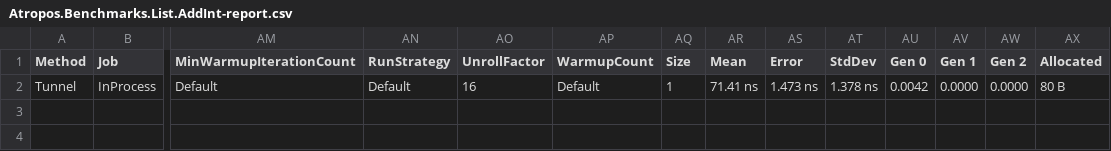
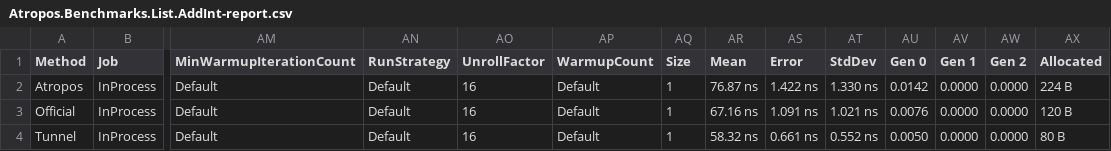
Before and after one commit to evilguest/atropos, a CSV file: Atropos.Benchmarks/BenchmarkDotNet.Artifacts/results/Atropos.Benchmarks.List.AddInt-report.csv, drawn as a sheet; only a part is shown, gaps mark what is left out; addresses are those after the commit; rows hold the shown columns only; the diff names each change by its address in the sheet, - before the commit and + after, or states it on an @@ line.

Commit message:
Updating the benchmark results

```diff
--- a/Atropos.Benchmarks/BenchmarkDotNet.Artifacts/results/Atropos.Benchmarks.List.AddInt-report.csv
+++ b/Atropos.Benchmarks/BenchmarkDotNet.Artifacts/results/Atropos.Benchmarks.List.AddInt-report.csv
+row 2: Atropos | InProcess | Default | Default | 16 | Default | 1 | 76.87 ns | 1.422 ns | 1.330 ns | 0.0142 | 0.0000 | 0.0000 | 224 B
+row 3: Official | InProcess | Default | Default | 16 | Default | 1 | 67.16 ns | 1.091 ns | 1.021 ns | 0.0076 | 0.0000 | 0.0000 | 120 B
-AR4 (Mean): 71.41 ns
+AR4 (Mean): 58.32 ns
-AS4 (Error): 1.473 ns
+AS4 (Error): 0.661 ns
-AT4 (StdDev): 1.378 ns
+AT4 (StdDev): 0.552 ns
-AU4 (Gen 0): 0.0042
+AU4 (Gen 0): 0.0050
```
